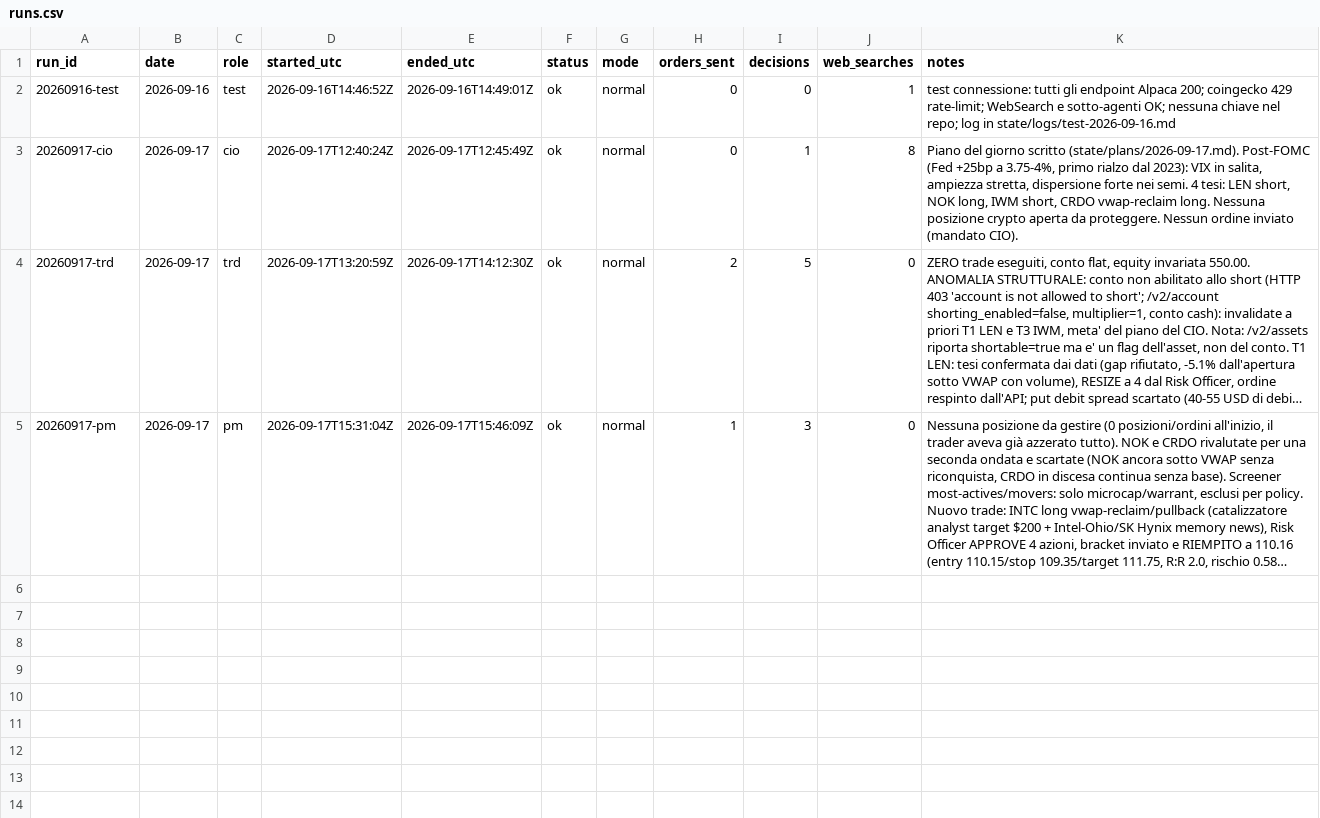
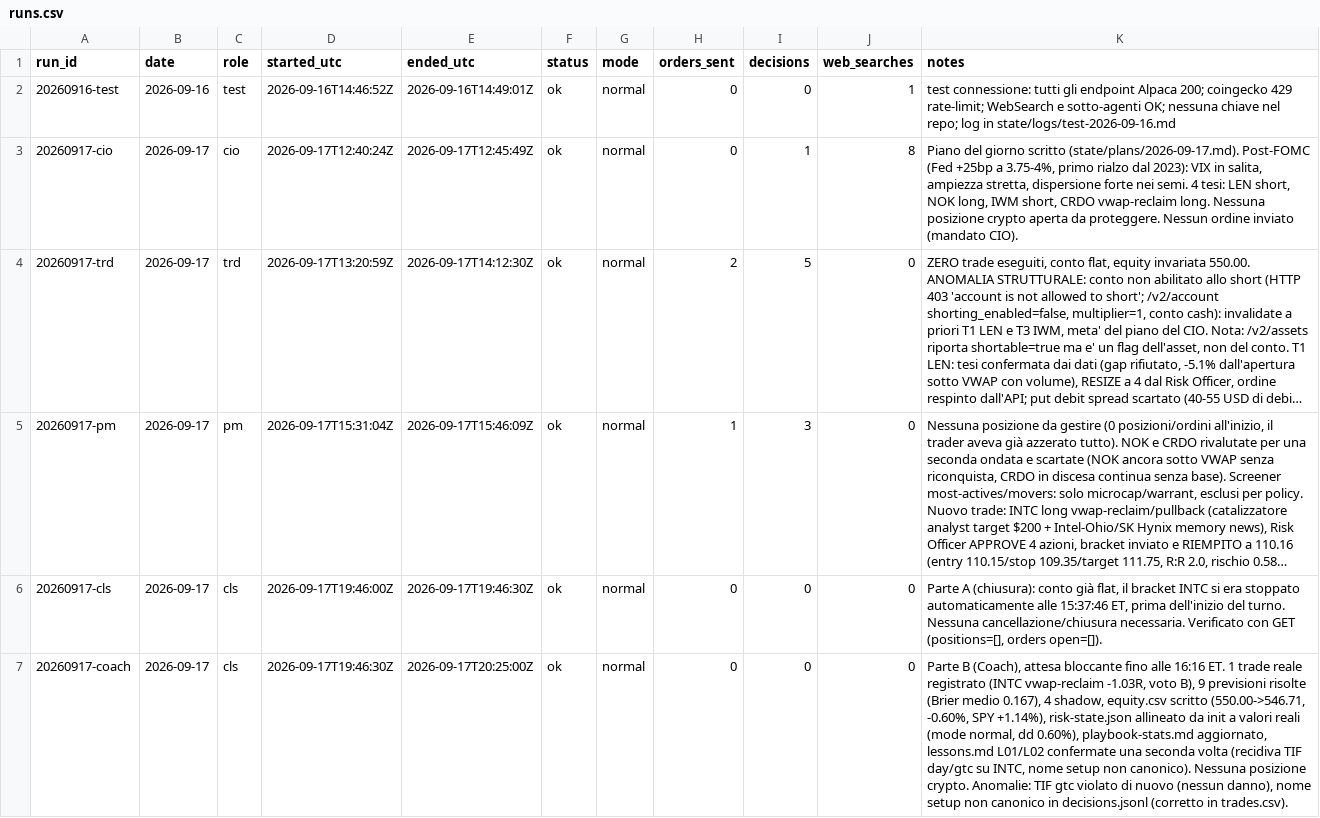
Before and after one commit to GabrieleSozio/AI-Trading, a CSV file: state/ledger/runs.csv, drawn as a sheet; long unchanged cells end in …; the diff names each change by its address in the sheet, - before the commit and + after, or states it on an @@ line.

```diff
--- a/state/ledger/runs.csv
+++ b/state/ledger/runs.csv
+row 6: 20260917-cls | 2026-09-17 | cls | 2026-09-17T19:46:00Z | 2026-09-17T19:46:30Z | ok | normal | 0 | 0 | 0 | Parte A (chiusura): conto già flat, il bracket INTC si era stoppato automaticamente alle 15:37:46 ET, prima dell'inizio del turno. Nessuna cancellazione/chiusura necessaria. Verificato con GET (positions=[], orders open=[]).
+row 7: 20260917-coach | 2026-09-17 | cls | 2026-09-17T19:46:30Z | 2026-09-17T20:25:00Z | ok | normal | 0 | 0 | 0 | Parte B (Coach), attesa bloccante fino alle 16:16 ET. 1 trade reale registrato (INTC vwap-reclaim -1.03R, voto B), 9 previsioni risolte (Brier medio 0.167), 4 shadow, equity.csv scritto (550.00->546.71, -0.60%, SPY +1.14%), risk-state.json allineato da init a valori reali (mode normal, dd 0.60%), playbook-stats.md aggiornato, lessons.md L01/L02 confermate una seconda volta (recidiva TIF day/gtc su INTC, nome setup non canonico). Nessuna posizione crypto. Anomalie: TIF gtc violato di nuovo (nessun danno), nome setup non canonico in decisions.jsonl (corretto in trades.csv).
```
Also changed, not shown: state/ledger/forecasts.csv, state/ledger/trades.csv, 8 other files.
